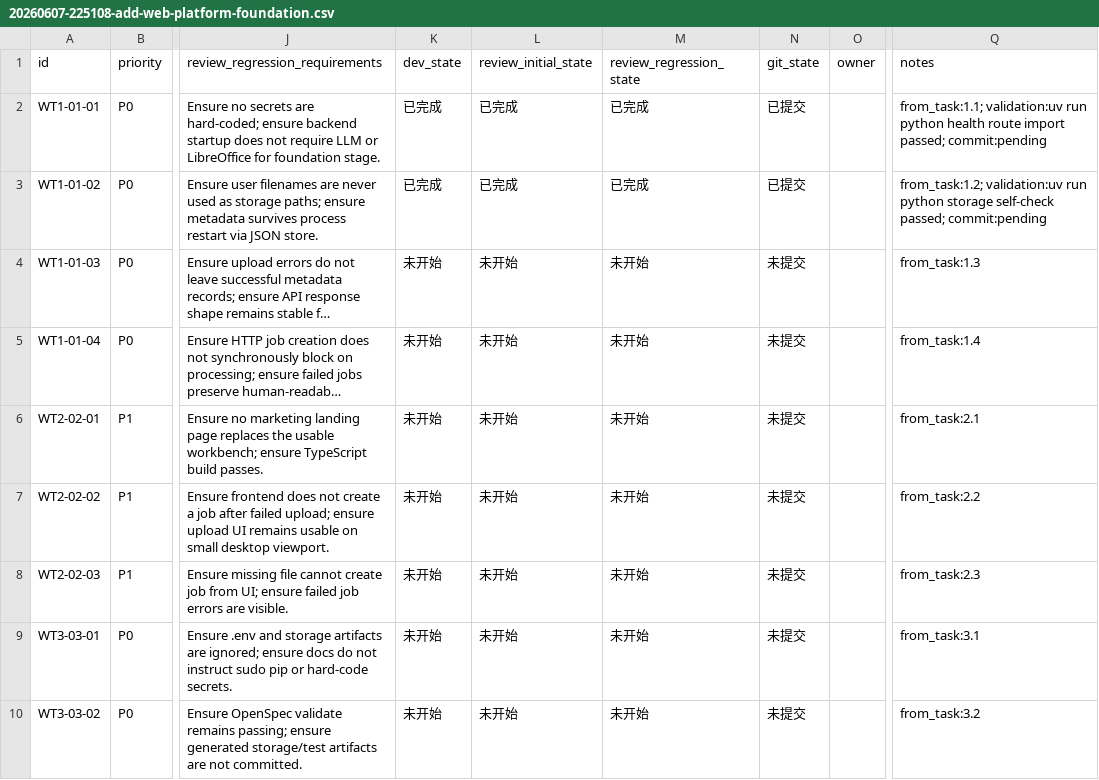
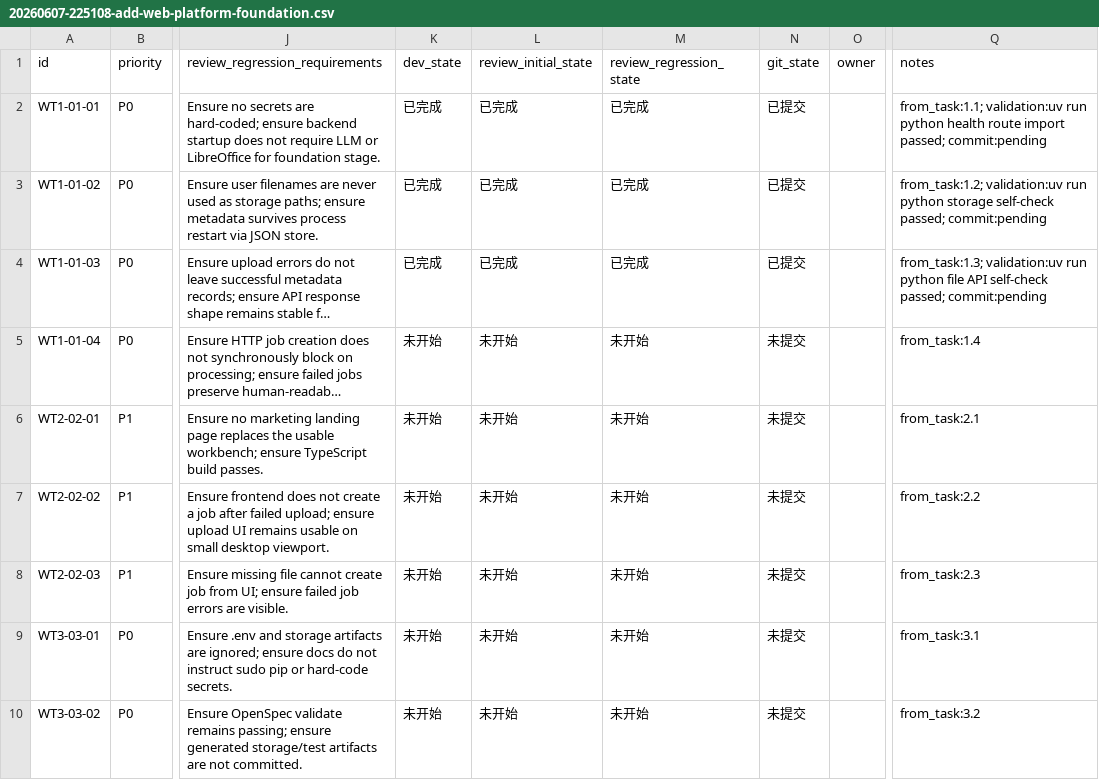
Before and after one commit to hhhx-lab/perfect-dcox, a CSV file: issues/20260607-225108-add-web-platform-foundation.csv, drawn as a sheet; only a part is shown, gaps mark what is left out; long unchanged cells end in …; the diff names each change by its address in the sheet, - before the commit and + after, or states it on an @@ line.

```diff
--- a/issues/20260607-225108-add-web-platform-foundation.csv
+++ b/issues/20260607-225108-add-web-platform-foundation.csv
-K4 (dev_state): 未开始
+K4 (dev_state): 已完成
-L4 (review_initial_state): 未开始
+L4 (review_initial_state): 已完成
-M4 (review_regression_state): 未开始
+M4 (review_regression_state): 已完成
-N4 (git_state): 未提交
+N4 (git_state): 已提交
-Q4 (notes): from_task:1.3
+Q4 (notes): from_task:1.3; validation:uv run python file API self-check passed; commit:pending
```
Also changed, not shown: 3 other files.
